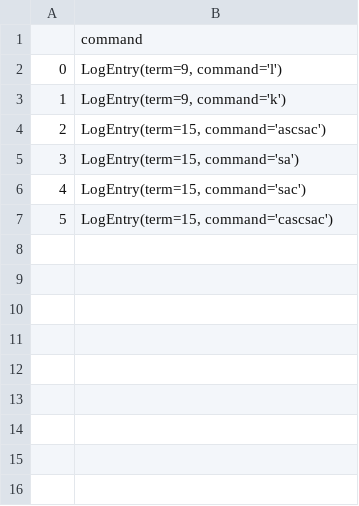
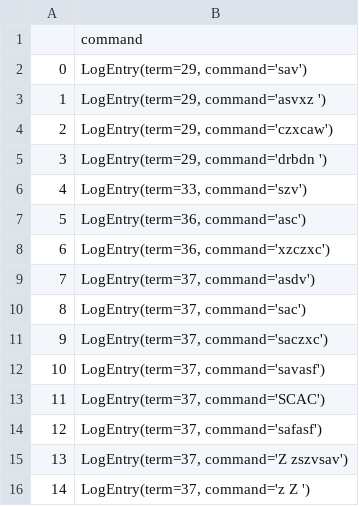
Before and after one commit to lordyabu/Raft, a CSV file: Raft/Data/Log1.csv, drawn as a sheet.

Commit message:
fixed some errors, need to make sure leader with bad logs don't get consensus election, which is covered in raft paper

```diff
--- a/Raft/Data/Log1.csv
+++ b/Raft/Data/Log1.csv
@@ -1,7 +1,16 @@
 ,command
-0,"LogEntry(term=9, command='l')"
-1,"LogEntry(term=9, command='k')"
-2,"LogEntry(term=15, command='ascsac')"
-3,"LogEntry(term=15, command='sa')"
-4,"LogEntry(term=15, command='sac')"
-5,"LogEntry(term=15, command='cascsac')"
+0,"LogEntry(term=29, command='sav')"
+1,"LogEntry(term=29, command='asvxz ')"
+2,"LogEntry(term=29, command='czxcaw')"
+3,"LogEntry(term=29, command='drbdn ')"
+4,"LogEntry(term=33, command='szv')"
+5,"LogEntry(term=36, command='asc')"
+6,"LogEntry(term=36, command='xzczxc')"
+7,"LogEntry(term=37, command='asdv')"
+8,"LogEntry(term=37, command='sac')"
+9,"LogEntry(term=37, command='saczxc')"
+10,"LogEntry(term=37, command='savasf')"
+11,"LogEntry(term=37, command='SCAC')"
+12,"LogEntry(term=37, command='safasf')"
+13,"LogEntry(term=37, command='Z zszvsav')"
+14,"LogEntry(term=37, command='z Z ')"
```
Also changed, not shown: 3 other files.
